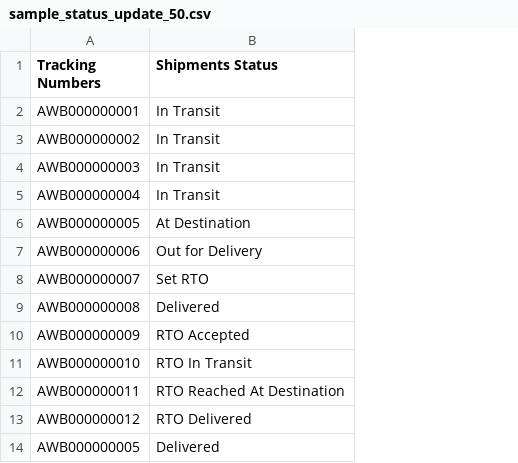
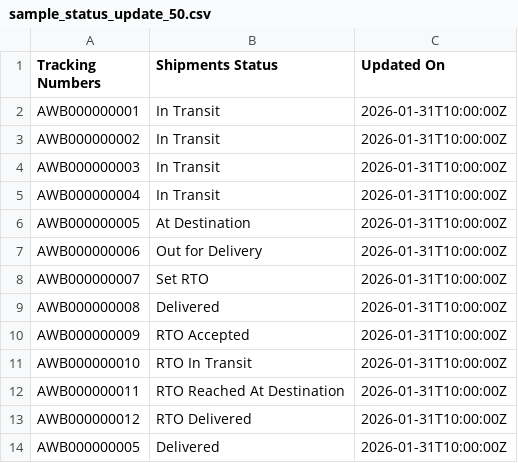
Before and after one commit to navneet-limitinfinity/haul-riders, a CSV file: src/public/sample_status_update_50.csv, drawn as a sheet; only a part is shown; the diff names each change by its address in the sheet, - before the commit and + after, or states it on an @@ line.

```diff
--- a/src/public/sample_status_update_50.csv
+++ b/src/public/sample_status_update_50.csv
+column C (Updated On), rows 2-14: all 2026-01-31T10:00:00Z
```
Also changed, not shown: src/public/sample_status_update.csv, 6 other files.
